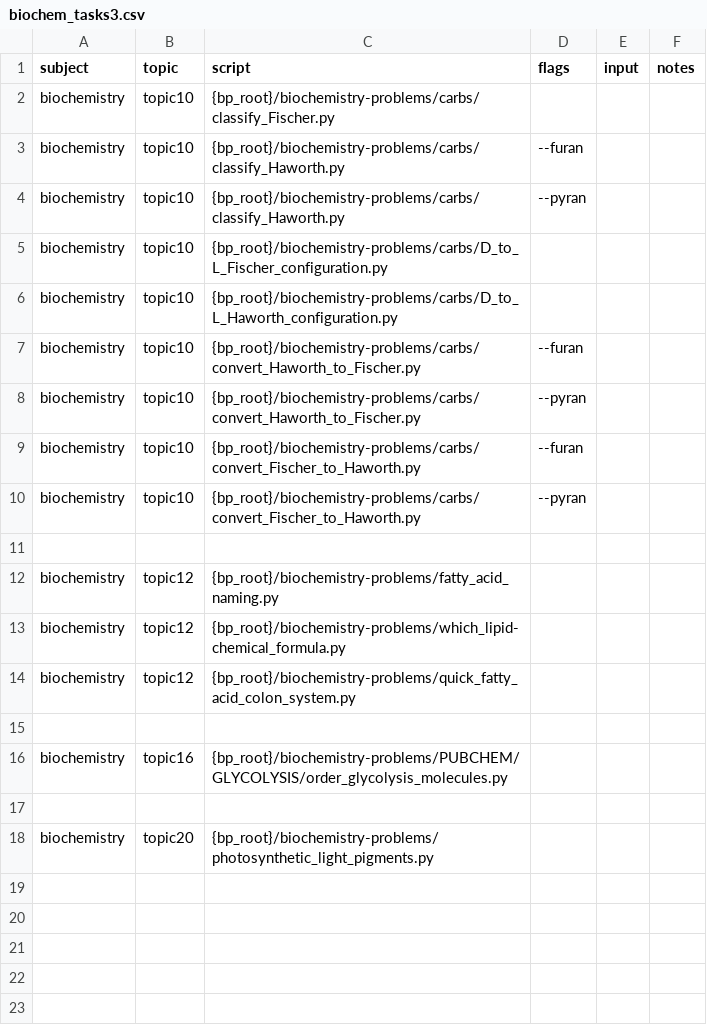
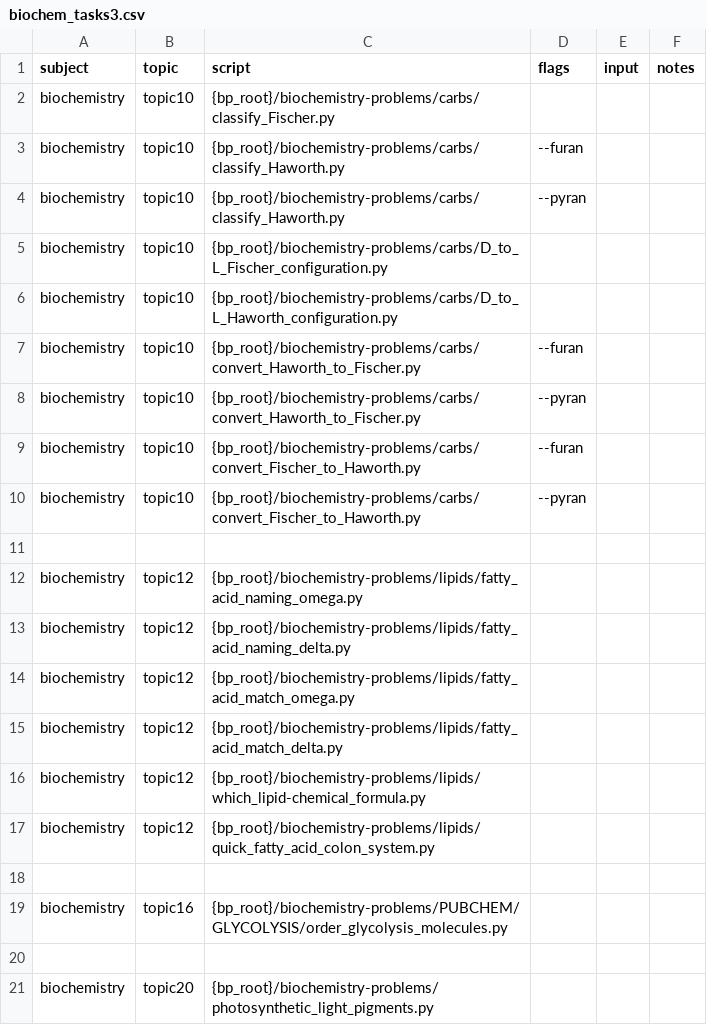
Before and after one commit to vosslab/biology-problems-website, a CSV file: bbq_control/task_files/biochem_tasks3.csv, drawn as a sheet.

Commit message:
Updated bbq_control/task_files/biochem_tasks1.csv
- Updated [bbq_control/task_files/biochem_tasks1.csv](../bbq_control/task_files/biochem_tasks1.csv)
and [bbq_control/task_files/biochem_tasks3.csv](../bbq_control/task_files/biochem_tasks3.csv)
to match the 2026-04-22 biology-problems changelog entry that moved lipid
generators into `problems/biochemistry-problems/lipids/` and replaced
`fatty_acid_naming.py` with four new generators
(`fatty_acid_{naming,match}_{omega,delta}.py`). Repathed
`which_hydrophobic-simple.py`, `which_lipid-chemical_formula.py`, and
`quick_fatty_acid_colon_system.py` under `lipids/`, and replaced the
retired `fatty_acid_naming.py` topic12 row with the four new generator rows.

```diff
--- a/bbq_control/task_files/biochem_tasks3.csv
+++ b/bbq_control/task_files/biochem_tasks3.csv
@@ -11,5 +11,8 @@ biochemistry,topic10,{bp_root}/biochemistry-problems/carbs/convert_Fischer_to_Ha
 
-biochemistry,topic12,{bp_root}/biochemistry-problems/fatty_acid_naming.py,,,
-biochemistry,topic12,{bp_root}/biochemistry-problems/which_lipid-chemical_formula.py,,,
-biochemistry,topic12,{bp_root}/biochemistry-problems/quick_fatty_acid_colon_system.py,,,
+biochemistry,topic12,{bp_root}/biochemistry-problems/lipids/fatty_acid_naming_omega.py,,,
+biochemistry,topic12,{bp_root}/biochemistry-problems/lipids/fatty_acid_naming_delta.py,,,
+biochemistry,topic12,{bp_root}/biochemistry-problems/lipids/fatty_acid_match_omega.py,,,
+biochemistry,topic12,{bp_root}/biochemistry-problems/lipids/fatty_acid_match_delta.py,,,
+biochemistry,topic12,{bp_root}/biochemistry-problems/lipids/which_lipid-chemical_formula.py,,,
+biochemistry,topic12,{bp_root}/biochemistry-problems/lipids/quick_fatty_acid_colon_system.py,,,
 
```
Also changed, not shown: bbq_control/task_files/biochem_tasks1.csv, 1 other file.
